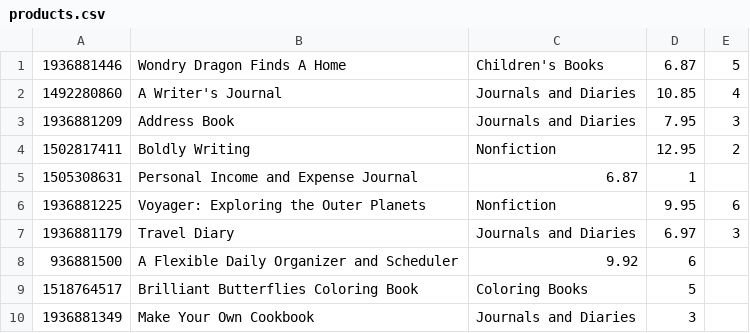
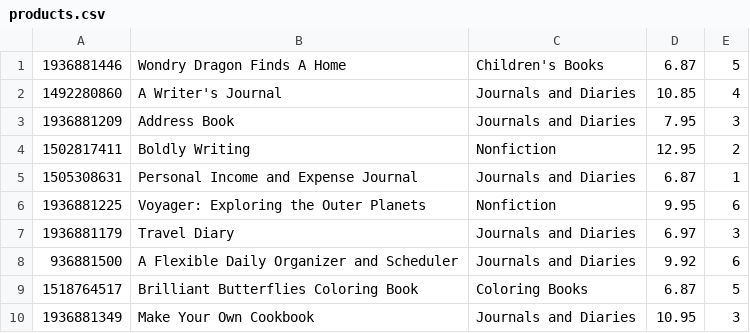
Before and after one commit to joanmarieverba/Online-Retailer, a CSV file: products.csv, drawn as a sheet.

```diff
--- a/products.csv
+++ b/products.csv
@@ -4,7 +4,7 @@
 1502817411,Boldly Writing,Nonfiction,12.95,2
-1505308631,Personal Income and Expense Journal,6.87,1
+1505308631,Personal Income and Expense Journal,Journals and Diaries,6.87,1
 1936881225,Voyager: Exploring the Outer Planets,Nonfiction,9.95,6
 1936881179,Travel Diary,Journals and Diaries,6.97,3
-936881500,A Flexible Daily Organizer and Scheduler,9.92,6
-1518764517,Brilliant Butterflies Coloring Book,Coloring Books,5
-1936881349,Make Your Own Cookbook,Journals and Diaries,3
+936881500,A Flexible Daily Organizer and Scheduler,Journals and Diaries,9.92,6
+1518764517,Brilliant Butterflies Coloring Book,Coloring Books,6.87,5
+1936881349,Make Your Own Cookbook,Journals and Diaries,10.95,3
```
Also changed, not shown: 1 other file.
